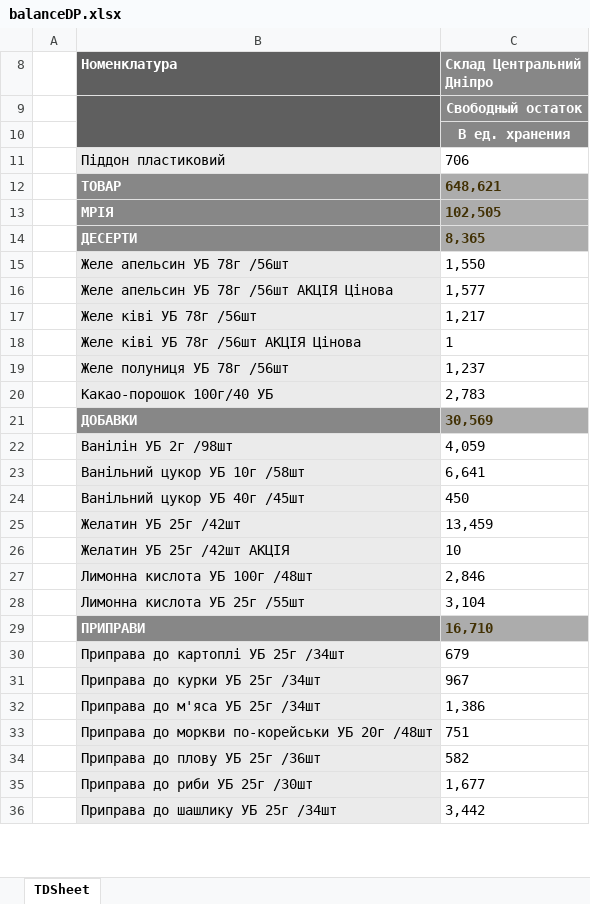
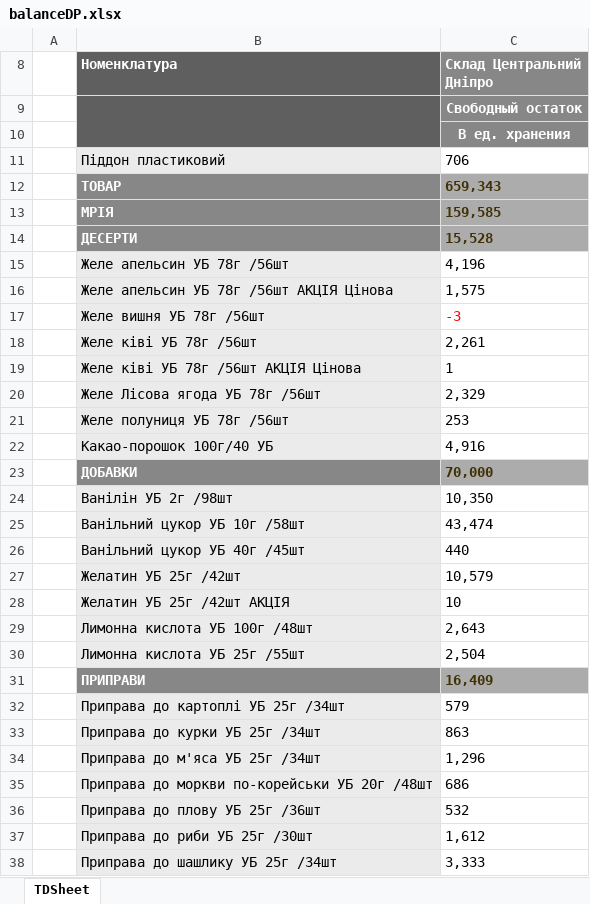
Before and after one commit to Stako21/balance_react, an Excel workbook: src/Sorce/balanceDP.xlsx, sheet TDSheet, drawn as a sheet; only a part is shown; values as stored, in another font and other column widths than the file's, no borders; charts and pictures not drawn; addresses are those after the commit; the diff covers the shown part only; the diff names each change by its address in the sheet, - before the commit and + after, or states it on an @@ line.

```diff
--- a/src/Sorce/balanceDP.xlsx (sheet TDSheet)
+++ b/src/Sorce/balanceDP.xlsx (sheet TDSheet)
-C12 (Склад Центральний Дніпро): 648,621
+C12 (Склад Центральний Дніпро): 659,343
-C13 (Склад Центральний Дніпро): 102,505
+C13 (Склад Центральний Дніпро): 159,585
-C14 (Склад Центральний Дніпро): 8,365
+C14 (Склад Центральний Дніпро): 15,528
-C15 (Склад Центральний Дніпро): 1,550
+C15 (Склад Центральний Дніпро): 4,196
-C16 (Склад Центральний Дніпро): 1,577
+C16 (Склад Центральний Дніпро): 1,575
+row 17:  | Желе вишня УБ 78г /56шт | -3
-C18 (Склад Центральний Дніпро): 1,217
+C18 (Склад Центральний Дніпро): 2,261
+row 20:  | Желе Лісова ягода УБ 78г /56шт | 2,329
-C21 (Склад Центральний Дніпро): 1,237
+C21 (Склад Центральний Дніпро): 253
-C22 (Склад Центральний Дніпро): 2,783
+C22 (Склад Центральний Дніпро): 4,916
-C23 (Склад Центральний Дніпро): 30,569
+C23 (Склад Центральний Дніпро): 70,000
-C24 (Склад Центральний Дніпро): 4,059
+C24 (Склад Центральний Дніпро): 10,350
-C25 (Склад Центральний Дніпро): 6,641
+C25 (Склад Центральний Дніпро): 43,474
-C26 (Склад Центральний Дніпро): 450
+C26 (Склад Центральний Дніпро): 440
-C27 (Склад Центральний Дніпро): 13,459
+C27 (Склад Центральний Дніпро): 10,579
-C29 (Склад Центральний Дніпро): 2,846
+C29 (Склад Центральний Дніпро): 2,643
-C30 (Склад Центральний Дніпро): 3,104
+C30 (Склад Центральний Дніпро): 2,504
-C31 (Склад Центральний Дніпро): 16,710
+C31 (Склад Центральний Дніпро): 16,409
-C32 (Склад Центральний Дніпро): 679
+C32 (Склад Центральний Дніпро): 579
-C33 (Склад Центральний Дніпро): 967
+C33 (Склад Центральний Дніпро): 863
-C34 (Склад Центральний Дніпро): 1,386
+C34 (Склад Центральний Дніпро): 1,296
-C35 (Склад Центральний Дніпро): 751
+C35 (Склад Центральний Дніпро): 686
-C36 (Склад Центральний Дніпро): 582
+C36 (Склад Центральний Дніпро): 532
-C37 (Склад Центральний Дніпро): 1,677
+C37 (Склад Центральний Дніпро): 1,612
-C38 (Склад Центральний Дніпро): 3,442
+C38 (Склад Центральний Дніпро): 3,333
```
Also changed, not shown: 11 added rows, 1 removed row and 274 edited cells elsewhere in this sheet, hidden cells, src/Sorce/balanceKR.xlsx, src/Sorce/balanceML.xlsx, 12 other files.
